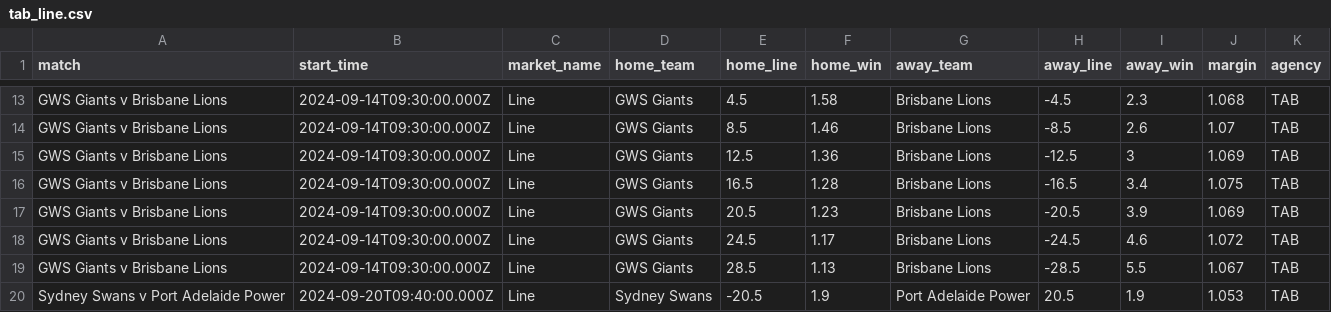
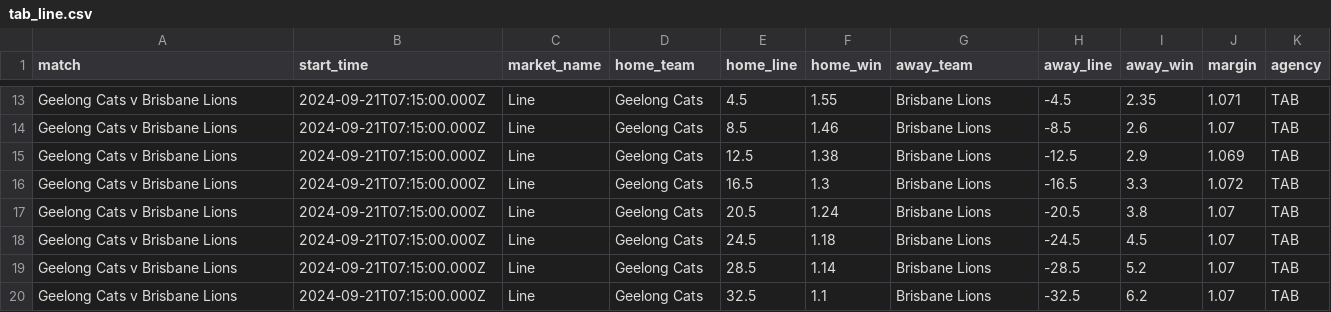
Before and after one commit to jamesbrown1417/AFL, a CSV file: Data/scraped_odds/tab_line.csv, drawn as a sheet; only a part is shown, gaps mark what is left out; removed rows and columns are numbered as before the commit, all else as after; the diff covers the shown part only; the diff names each change by its address in the sheet, - before the commit and + after, or states it on an @@ line.

```diff
--- a/Data/scraped_odds/tab_line.csv
+++ b/Data/scraped_odds/tab_line.csv
-A13:A19 (match): GWS Giants v Brisbane Lions
+A13:A19 (match): Geelong Cats v Brisbane Lions
-B13:B19 (start_time): 2024-09-14T09:30:00.000Z
+B13:B19 (start_time): 2024-09-21T07:15:00.000Z
-D13:D19 (home_team): GWS Giants
+D13:D19 (home_team): Geelong Cats
-F13 (home_win): 1.58
+F13 (home_win): 1.55
-I13 (away_win): 2.3
+I13 (away_win): 2.35
-J13 (margin): 1.068
+J13 (margin): 1.071
-F15 (home_win): 1.36
+F15 (home_win): 1.38
-I15 (away_win): 3
+I15 (away_win): 2.9
-F16 (home_win): 1.28
+F16 (home_win): 1.3
-I16 (away_win): 3.4
+I16 (away_win): 3.3
-J16 (margin): 1.075
+J16 (margin): 1.072
-F17 (home_win): 1.23
+F17 (home_win): 1.24
-I17 (away_win): 3.9
+I17 (away_win): 3.8
-J17 (margin): 1.069
+J17 (margin): 1.07
-F18 (home_win): 1.17
+F18 (home_win): 1.18
-I18 (away_win): 4.6
+I18 (away_win): 4.5
-J18 (margin): 1.072
+J18 (margin): 1.07
-F19 (home_win): 1.13
+F19 (home_win): 1.14
-I19 (away_win): 5.5
+I19 (away_win): 5.2
-J19 (margin): 1.067
+J19 (margin): 1.07
-row 20: Sydney Swans v Port Adelaide Power | 2024-09-20T09:40:00.000Z | Line | Sydney Swans | -20.5 | 1.9 | Port Adelaide Power | 20.5 | 1.9 | 1.053 | TAB
+row 20: Geelong Cats v Brisbane Lions | 2024-09-21T07:15:00.000Z | Line | Geelong Cats | 32.5 | 1.1 | Brisbane Lions | -32.5 | 6.2 | 1.07 | TAB
```
Also changed, not shown: 5 added rows, 5 removed rows and 28 edited cells elsewhere in this file, Data/scraped_odds/bet365_h2h.csv, Data/scraped_odds/bet365_player_disposals.csv, 36 other files.
